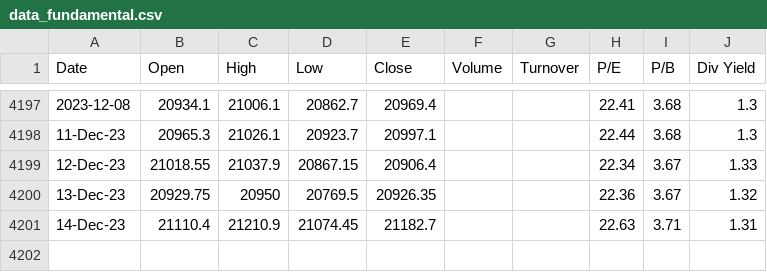
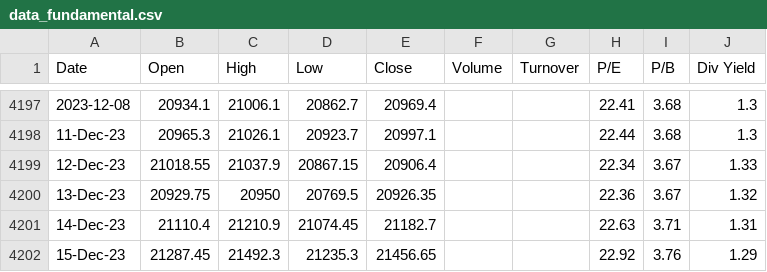
Before and after one commit to anirbanghoshsbi/data, a CSV file: data_fundamental.csv, drawn as a sheet; only a part is shown, gaps mark what is left out; the diff names each change by its address in the sheet, - before the commit and + after, or states it on an @@ line.

Commit message:
Update data_fundamental.csv

```diff
--- a/data_fundamental.csv
+++ b/data_fundamental.csv
+row 4202: 15-Dec-23 | 21287.45 | 21492.3 | 21235.3 | 21456.65 |  |  | 22.92 | 3.76 | 1.29
```
